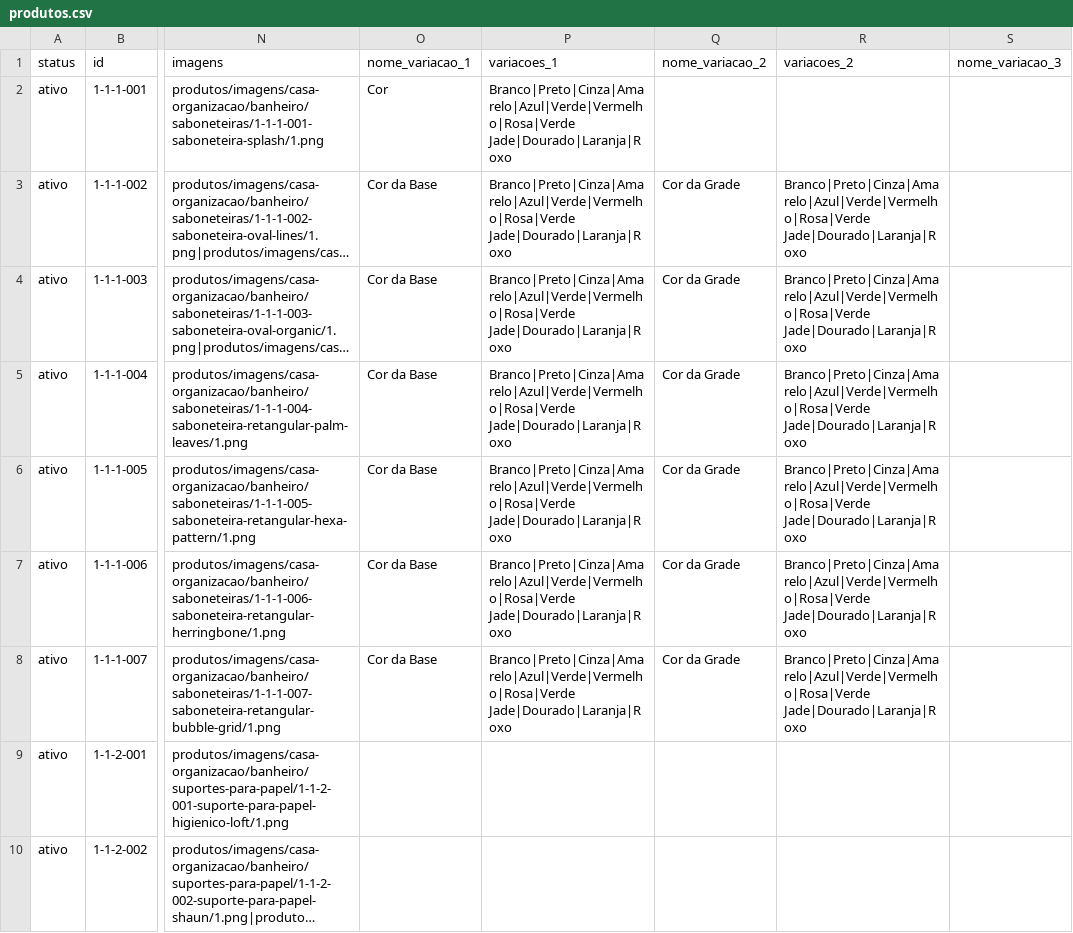
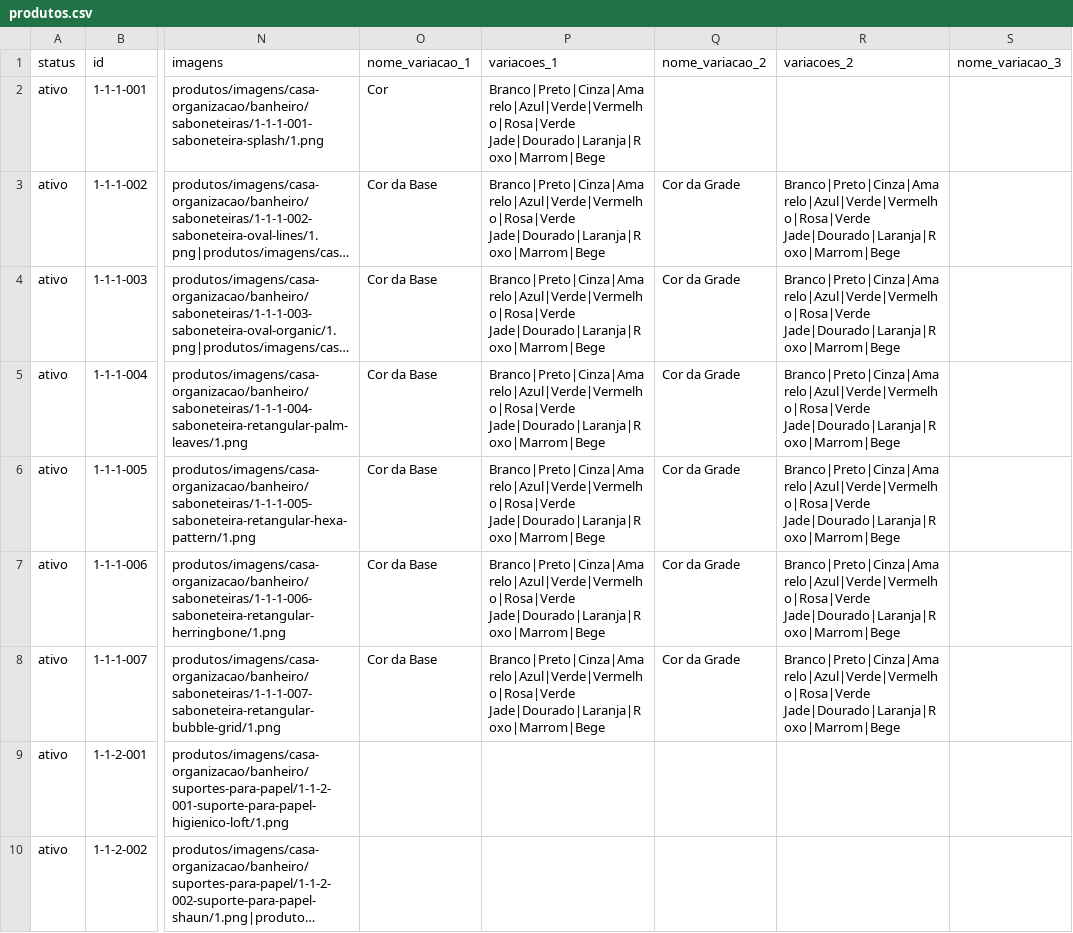
Before and after one commit to jaazielfelipe/additive-hub, a CSV file: frontend/public/produtos/produtos.csv, drawn as a sheet; only a part is shown, gaps mark what is left out; long unchanged cells end in …; the diff covers the shown part only; the diff names each change by its address in the sheet, - before the commit and + after, or states it on an @@ line.

Commit message:
Atualiza o site

```diff
--- a/frontend/public/produtos/produtos.csv
+++ b/frontend/public/produtos/produtos.csv
-P2:P8 (variacoes_1): Branco|Preto|Cinza|Amarelo|Azul|Verde|Vermelho|Rosa|Verde Jade|Dourado|Laranja|Roxo
+P2:P8 (variacoes_1): Branco|Preto|Cinza|Amarelo|Azul|Verde|Vermelho|Rosa|Verde Jade|Dourado|Laranja|Roxo|Marrom|Bege
-R3:R8 (variacoes_2): Branco|Preto|Cinza|Amarelo|Azul|Verde|Vermelho|Rosa|Verde Jade|Dourado|Laranja|Roxo
+R3:R8 (variacoes_2): Branco|Preto|Cinza|Amarelo|Azul|Verde|Vermelho|Rosa|Verde Jade|Dourado|Laranja|Roxo|Marrom|Bege
```
Also changed, not shown: 75 edited cells elsewhere in this file.
